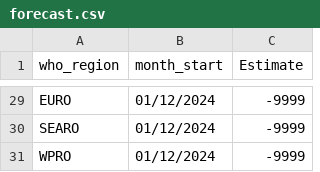
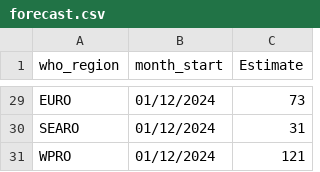
Before and after one commit to JTyler13/JT-Mpox, a CSV file: submission/forecast.csv, drawn as a sheet; only a part is shown, gaps mark what is left out; the diff covers the shown part only; the diff names each change by its address in the sheet, - before the commit and + after, or states it on an @@ line.

```diff
--- a/submission/forecast.csv
+++ b/submission/forecast.csv
-C29 (Estimate): -9999
+C29 (Estimate): 73
-C30 (Estimate): -9999
+C30 (Estimate): 31
-C31 (Estimate): -9999
+C31 (Estimate): 121
```
Also changed, not shown: 27 edited cells elsewhere in this file, 1 other file.
